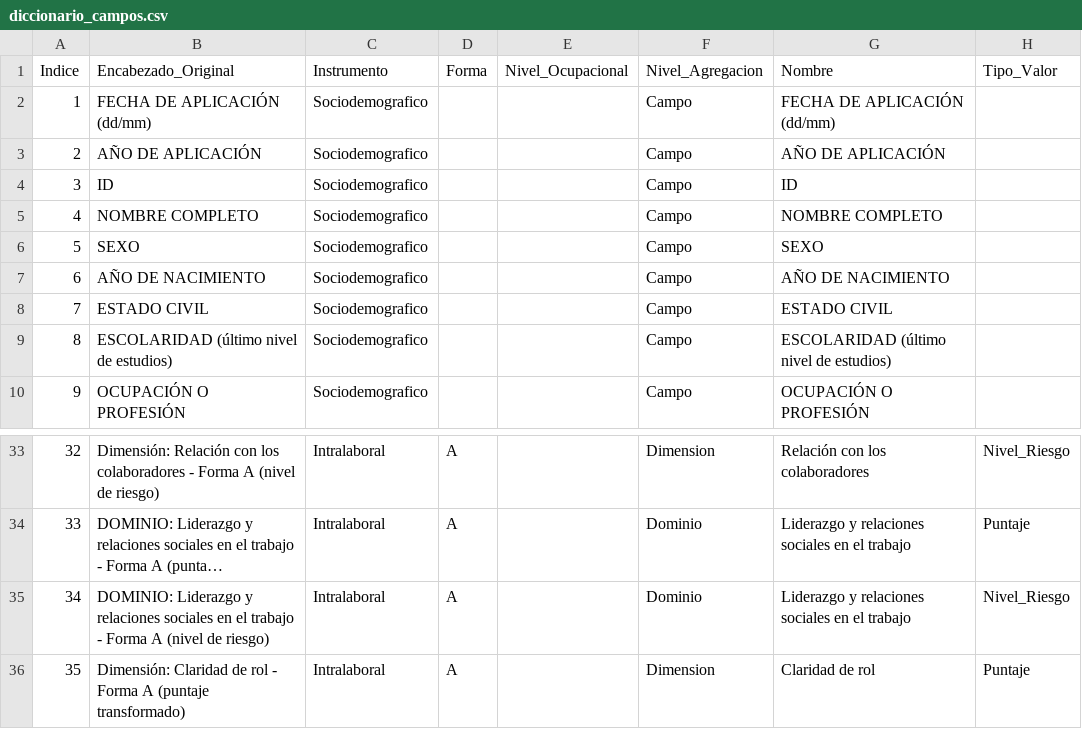
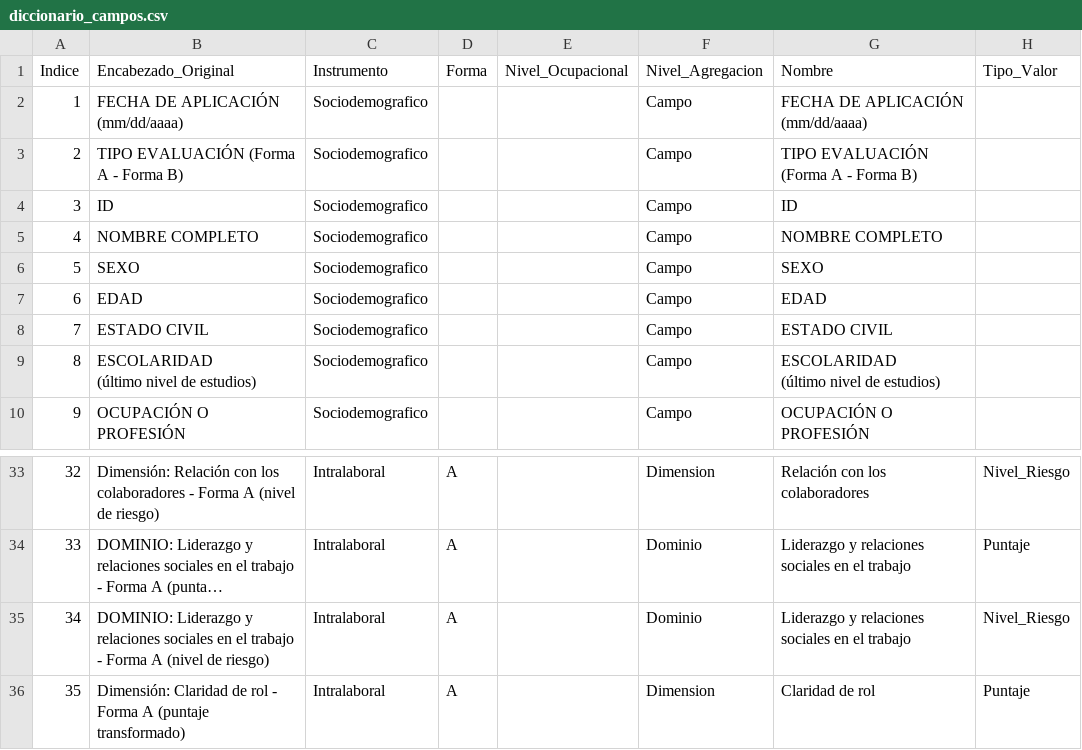
Before and after one commit to ENTRENACONSULTINGSST-web/bateria-riesgo-psicosocial-template, a CSV file: data/diccionario/diccionario_campos.csv, drawn as a sheet; only a part is shown, gaps mark what is left out; long unchanged cells end in …; ↵ is a line break in a cell; the diff covers the shown part only; the diff names each change by its address in the sheet, - before the commit and + after, or states it on an @@ line.

```diff
--- a/data/diccionario/diccionario_campos.csv
+++ b/data/diccionario/diccionario_campos.csv
-B2 (Encabezado_Original): FECHA DE APLICACIÓN (dd/mm)
+B2 (Encabezado_Original): FECHA DE APLICACIÓN (mm/dd/aaaa)
-G2 (Nombre): FECHA DE APLICACIÓN (dd/mm)
+G2 (Nombre): FECHA DE APLICACIÓN (mm/dd/aaaa)
-B3 (Encabezado_Original): AÑO DE APLICACIÓN
+B3 (Encabezado_Original): TIPO EVALUACIÓN (Forma A - Forma B)
-G3 (Nombre): AÑO DE APLICACIÓN
+G3 (Nombre): TIPO EVALUACIÓN (Forma A - Forma B)
-B7 (Encabezado_Original): AÑO DE NACIMIENTO
+B7 (Encabezado_Original): EDAD
-G7 (Nombre): AÑO DE NACIMIENTO
+G7 (Nombre): EDAD
-B9 (Encabezado_Original): ESCOLARIDAD (último nivel de estudios)
+B9 (Encabezado_Original): ESCOLARIDAD ↵ (último nivel de estudios)
-G9 (Nombre): ESCOLARIDAD (último nivel de estudios)
+G9 (Nombre): ESCOLARIDAD ↵ (último nivel de estudios)
-B35 (Encabezado_Original): …de riesgo)
+B35 (Encabezado_Original): …de riesgo)
```
Also changed, not shown: 20 added rows, 2 removed rows, 6 edited cells and row numbers in column A elsewhere in this file, 1 other file.
